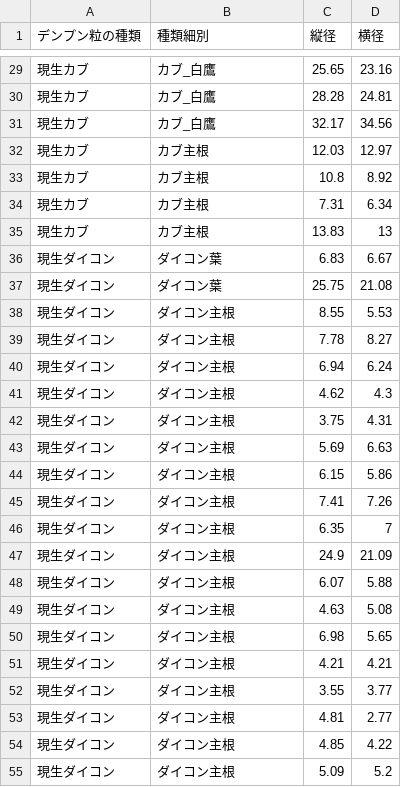
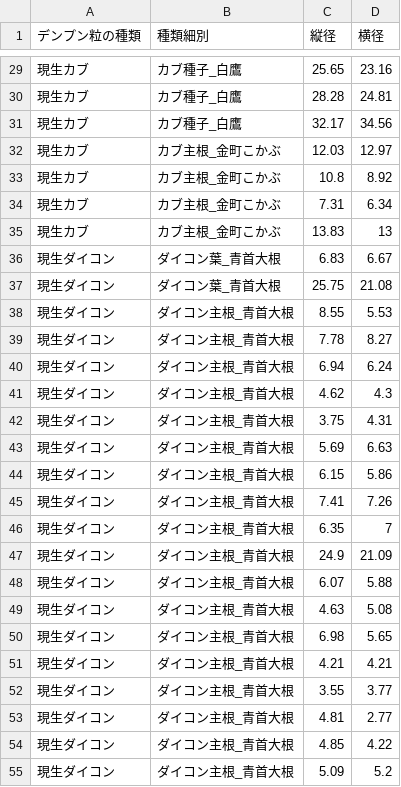
Before and after one commit to ashibuta/jssscp_aono-etal2020, a CSV file: kabu-daikon-starch.csv, drawn as a sheet; only a part is shown, gaps mark what is left out; the diff covers the shown part only.

```diff
--- a/kabu-daikon-starch.csv
+++ b/kabu-daikon-starch.csv
@@ -29,27 +29,27 @@
-現生カブ,カブ_白鷹,25.65,23.16
-現生カブ,カブ_白鷹,28.28,24.81
-現生カブ,カブ_白鷹,32.17,34.56
-現生カブ,カブ主根,12.03,12.97
-現生カブ,カブ主根,10.8,8.92
-現生カブ,カブ主根,7.31,6.34
-現生カブ,カブ主根,13.83,13
-現生ダイコン,ダイコン葉,6.83,6.67
-現生ダイコン,ダイコン葉,25.75,21.08
-現生ダイコン,ダイコン主根,8.55,5.53
-現生ダイコン,ダイコン主根,7.78,8.27
-現生ダイコン,ダイコン主根,6.94,6.24
-現生ダイコン,ダイコン主根,4.62,4.3
-現生ダイコン,ダイコン主根,3.75,4.31
-現生ダイコン,ダイコン主根,5.69,6.63
-現生ダイコン,ダイコン主根,6.15,5.86
-現生ダイコン,ダイコン主根,7.41,7.26
-現生ダイコン,ダイコン主根,6.35,7
-現生ダイコン,ダイコン主根,24.9,21.09
-現生ダイコン,ダイコン主根,6.07,5.88
-現生ダイコン,ダイコン主根,4.63,5.08
-現生ダイコン,ダイコン主根,6.98,5.65
-現生ダイコン,ダイコン主根,4.21,4.21
-現生ダイコン,ダイコン主根,3.55,3.77
-現生ダイコン,ダイコン主根,4.81,2.77
-現生ダイコン,ダイコン主根,4.85,4.22
-現生ダイコン,ダイコン主根,5.09,5.2
+現生カブ,カブ種子_白鷹,25.65,23.16
+現生カブ,カブ種子_白鷹,28.28,24.81
+現生カブ,カブ種子_白鷹,32.17,34.56
+現生カブ,カブ主根_金町こかぶ,12.03,12.97
+現生カブ,カブ主根_金町こかぶ,10.8,8.92
+現生カブ,カブ主根_金町こかぶ,7.31,6.34
+現生カブ,カブ主根_金町こかぶ,13.83,13
+現生ダイコン,ダイコン葉_青首大根,6.83,6.67
+現生ダイコン,ダイコン葉_青首大根,25.75,21.08
+現生ダイコン,ダイコン主根_青首大根,8.55,5.53
+現生ダイコン,ダイコン主根_青首大根,7.78,8.27
+現生ダイコン,ダイコン主根_青首大根,6.94,6.24
+現生ダイコン,ダイコン主根_青首大根,4.62,4.3
+現生ダイコン,ダイコン主根_青首大根,3.75,4.31
+現生ダイコン,ダイコン主根_青首大根,5.69,6.63
+現生ダイコン,ダイコン主根_青首大根,6.15,5.86
+現生ダイコン,ダイコン主根_青首大根,7.41,7.26
+現生ダイコン,ダイコン主根_青首大根,6.35,7
+現生ダイコン,ダイコン主根_青首大根,24.9,21.09
+現生ダイコン,ダイコン主根_青首大根,6.07,5.88
+現生ダイコン,ダイコン主根_青首大根,4.63,5.08
+現生ダイコン,ダイコン主根_青首大根,6.98,5.65
+現生ダイコン,ダイコン主根_青首大根,4.21,4.21
+現生ダイコン,ダイコン主根_青首大根,3.55,3.77
+現生ダイコン,ダイコン主根_青首大根,4.81,2.77
+現生ダイコン,ダイコン主根_青首大根,4.85,4.22
+現生ダイコン,ダイコン主根_青首大根,5.09,5.2
```
Also changed, not shown: 29 edited cells elsewhere in this file, 3 other files.
